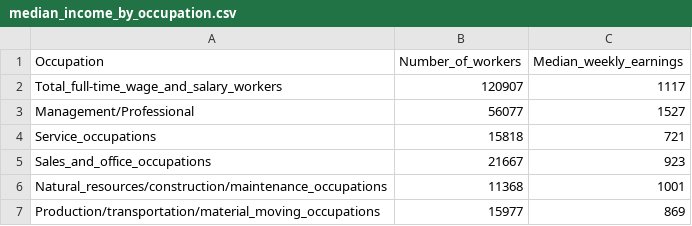
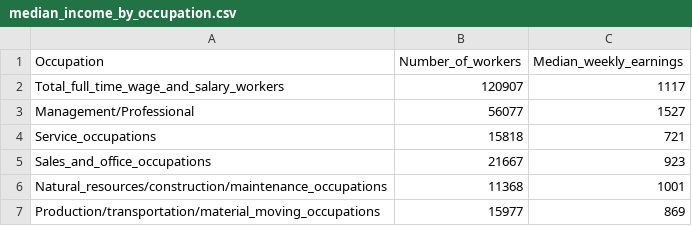
Before and after one commit to ashirima/CMSC471FinalProject, a CSV file: data/median_income_by_occupation.csv, drawn as a sheet.

Commit message:
edited heatmap to have callouts nice labels, still have a ways to go to making the filter to zoom in on data

```diff
--- a/data/median_income_by_occupation.csv
+++ b/data/median_income_by_occupation.csv
@@ -1,3 +1,3 @@
 Occupation,Number_of_workers,Median_weekly_earnings,
-Total_full-time_wage_and_salary_workers,120907,1117
+Total_full_time_wage_and_salary_workers,120907,1117
 Management/Professional,56077,1527
```
Also changed, not shown: 4 other files.
